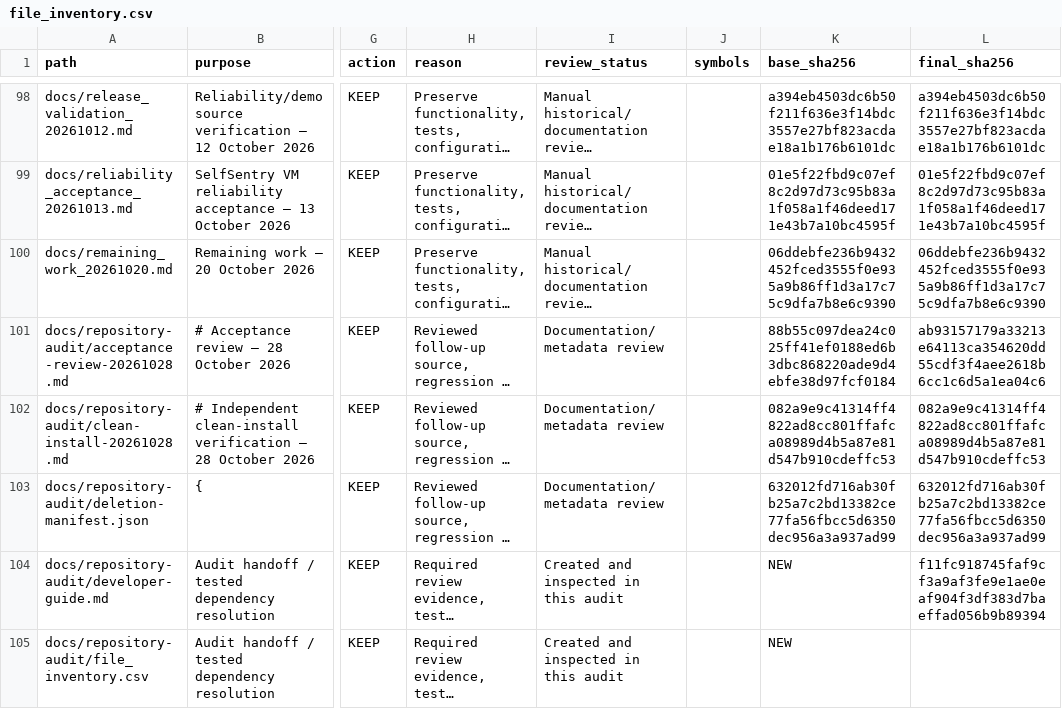
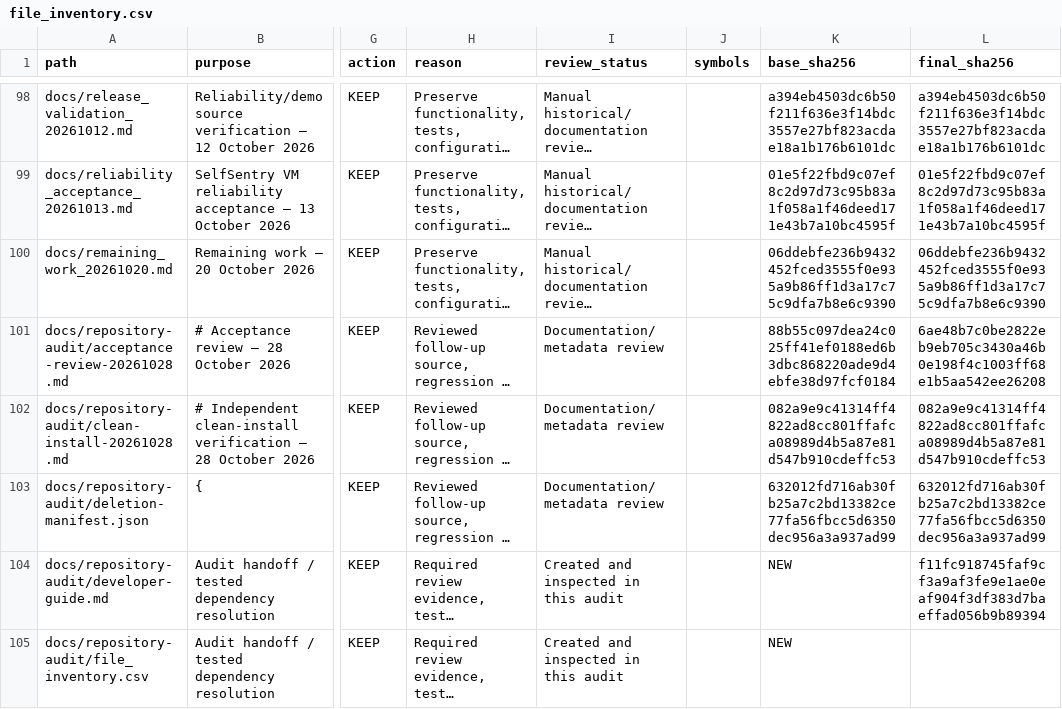
Before and after one commit to guna-hash/selfsentry, a CSV file: docs/repository-audit/file_inventory.csv, drawn as a sheet; only a part is shown, gaps mark what is left out; long unchanged cells end in …; the diff covers the shown part only; the diff names each change by its address in the sheet, - before the commit and + after, or states it on an @@ line.

```diff
--- a/docs/repository-audit/file_inventory.csv
+++ b/docs/repository-audit/file_inventory.csv
-L101 (final_sha256): ab93157179a33213e64113ca354620dd55cdf3f4aee2618b6cc1c6d5a1ea04c6
+L101 (final_sha256): 6ae48b7c0be2822eb9eb705c3430a46b0e198f4c1003ff68e1b5aa542ee26208
```
Also changed, not shown: 1 added row and 10 edited cells elsewhere in this file, 8 other files.
